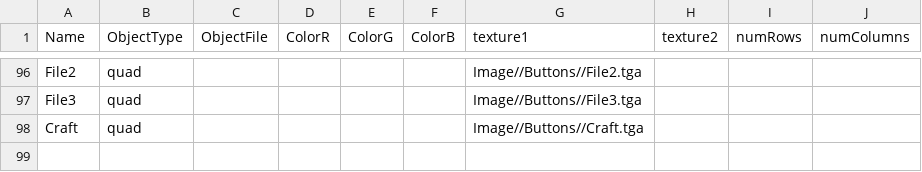
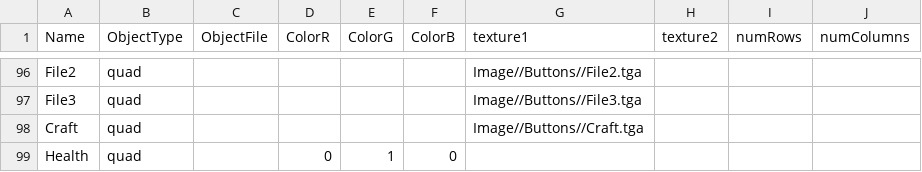
Before and after one commit to BlazeIgnite/SP4, a CSV file: SP4/Base/CSVFiles/MeshDriven.csv, drawn as a sheet; only a part is shown, gaps mark what is left out; the diff names each change by its address in the sheet, - before the commit and + after, or states it on an @@ line.

Commit message:
Remove some Buttons, Added some. Add Health Bar!! IMPORTANT: I changed level 1 to Battle Scene for testing agn

```diff
--- a/SP4/Base/CSVFiles/MeshDriven.csv
+++ b/SP4/Base/CSVFiles/MeshDriven.csv
+row 99: Health | quad |  | 0 | 1 | 0
```
Also changed, not shown: 15 other files.
